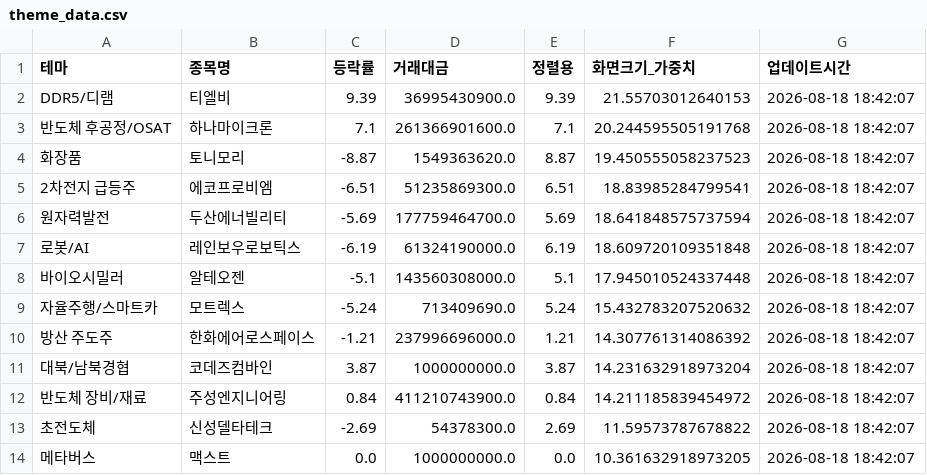
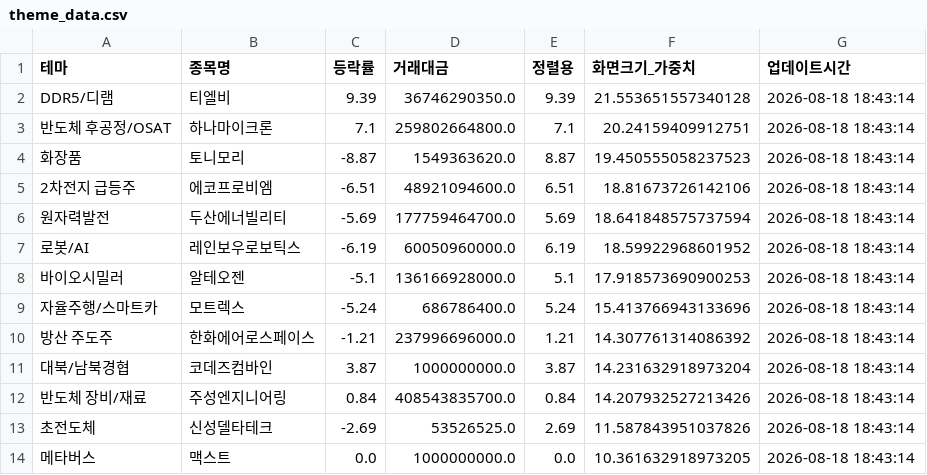
Before and after one commit to aksmf80-tech/my-stock-dashboard, a CSV file: theme_data.csv, drawn as a sheet.

```diff
--- a/theme_data.csv
+++ b/theme_data.csv
@@ -1,14 +1,14 @@
 테마,종목명,등락률,거래대금,정렬용,화면크기_가중치,업데이트시간
-DDR5/디램,티엘비,9.39,36995430900.0,9.39,21.55703012640153,2026-08-18 18:42:07
-반도체 후공정/OSAT,하나마이크론,7.1,261366901600.0,7.1,20.244595505191768,2026-08-18 18:42:07
-화장품,토니모리,-8.87,1549363620.0,8.87,19.450555058237523,2026-08-18 18:42:07
-2차전지 급등주,에코프로비엠,-6.51,51235869300.0,6.51,18.83985284799541,2026-08-18 18:42:07
-원자력발전,두산에너빌리티,-5.69,177759464700.0,5.69,18.641848575737594,2026-08-18 18:42:07
-로봇/AI,레인보우로보틱스,-6.19,61324190000.0,6.19,18.609720109351848,2026-08-18 18:42:07
-바이오시밀러,알테오젠,-5.1,143560308000.0,5.1,17.945010524337448,2026-08-18 18:42:07
-자율주행/스마트카,모트렉스,-5.24,713409690.0,5.24,15.432783207520632,2026-08-18 18:42:07
-방산 주도주,한화에어로스페이스,-1.21,237996696000.0,1.21,14.307761314086392,2026-08-18 18:42:07
-대북/남북경협,코데즈컴바인,3.87,1000000000.0,3.87,14.231632918973204,2026-08-18 18:42:07
-반도체 장비/재료,주성엔지니어링,0.84,411210743900.0,0.84,14.211185839454972,2026-08-18 18:42:07
-초전도체,신성델타테크,-2.69,54378300.0,2.69,11.59573787678822,2026-08-18 18:42:07
-메타버스,맥스트,0.0,1000000000.0,0.0,10.361632918973205,2026-08-18 18:42:07
+DDR5/디램,티엘비,9.39,36746290350.0,9.39,21.553651557340128,2026-08-18 18:43:14
+반도체 후공정/OSAT,하나마이크론,7.1,259802664800.0,7.1,20.24159409912751,2026-08-18 18:43:14
+화장품,토니모리,-8.87,1549363620.0,8.87,19.450555058237523,2026-08-18 18:43:14
+2차전지 급등주,에코프로비엠,-6.51,48921094600.0,6.51,18.81673726142106,2026-08-18 18:43:14
+원자력발전,두산에너빌리티,-5.69,177759464700.0,5.69,18.641848575737594,2026-08-18 18:43:14
+로봇/AI,레인보우로보틱스,-6.19,60050960000.0,6.19,18.59922968601952,2026-08-18 18:43:14
+바이오시밀러,알테오젠,-5.1,136166928000.0,5.1,17.918573690900253,2026-08-18 18:43:14
+자율주행/스마트카,모트렉스,-5.24,686786400.0,5.24,15.413766943133696,2026-08-18 18:43:14
+방산 주도주,한화에어로스페이스,-1.21,237996696000.0,1.21,14.307761314086392,2026-08-18 18:43:14
+대북/남북경협,코데즈컴바인,3.87,1000000000.0,3.87,14.231632918973204,2026-08-18 18:43:14
+반도체 장비/재료,주성엔지니어링,0.84,408543835700.0,0.84,14.207932527213426,2026-08-18 18:43:14
+초전도체,신성델타테크,-2.69,53526525.0,2.69,11.587843951037826,2026-08-18 18:43:14
+메타버스,맥스트,0.0,1000000000.0,0.0,10.361632918973205,2026-08-18 18:43:14
```
